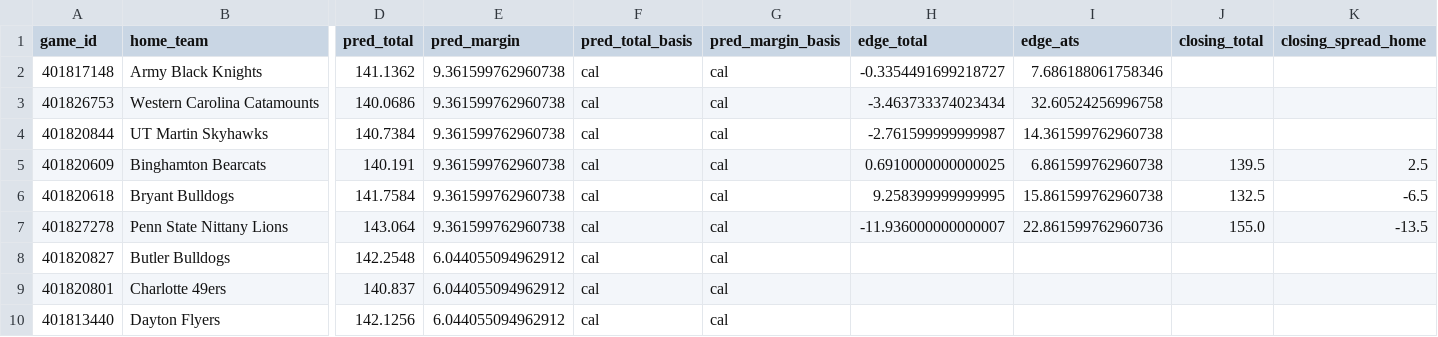
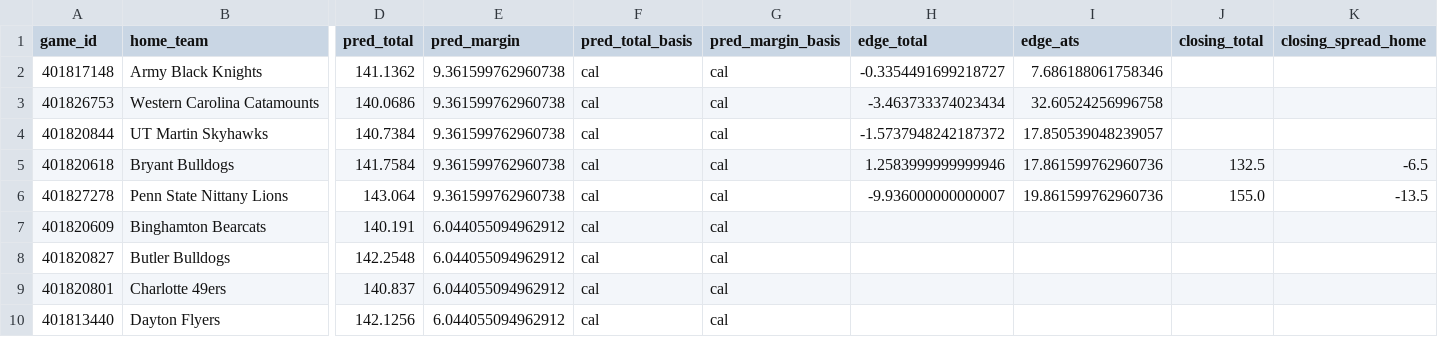
Before and after one commit to mostgood1/NCAAB, a CSV file: outputs/predictions_display_2025-12-02.csv, drawn as a sheet; only a part is shown, gaps mark what is left out; removed rows and columns are numbered as before the commit, all else as after; rows hold the shown columns only; the diff names each change by its address in the sheet, - before the commit and + after, or states it on an @@ line.

```diff
--- a/outputs/predictions_display_2025-12-02.csv
+++ b/outputs/predictions_display_2025-12-02.csv
-H4 (edge_total): -2.761599999999987
+H4 (edge_total): -1.5737948242187372
-I4 (edge_ats): 14.361599762960738
+I4 (edge_ats): 17.850539048239057
-row 5: 401820609 | Binghamton Bearcats | 140.191 | 9.361599762960738 | cal | cal | 0.6910000000000025 | 6.861599762960738 | 139.5 | 2.5
-H5 (edge_total): 9.258399999999995
+H5 (edge_total): 1.2583999999999946
-I5 (edge_ats): 15.861599762960738
+I5 (edge_ats): 17.861599762960736
-H6 (edge_total): -11.936000000000007
+H6 (edge_total): -9.936000000000007
-I6 (edge_ats): 22.861599762960736
+I6 (edge_ats): 19.861599762960736
+row 7: 401820609 | Binghamton Bearcats | 140.191 | 6.044055094962912 | cal | cal
```
Also changed, not shown: outputs/predictions_unified_enriched_2025-12-02.csv, outputs/predictions_unified_enriched_2025-12-02_force_fill.csv, 6 other files.
